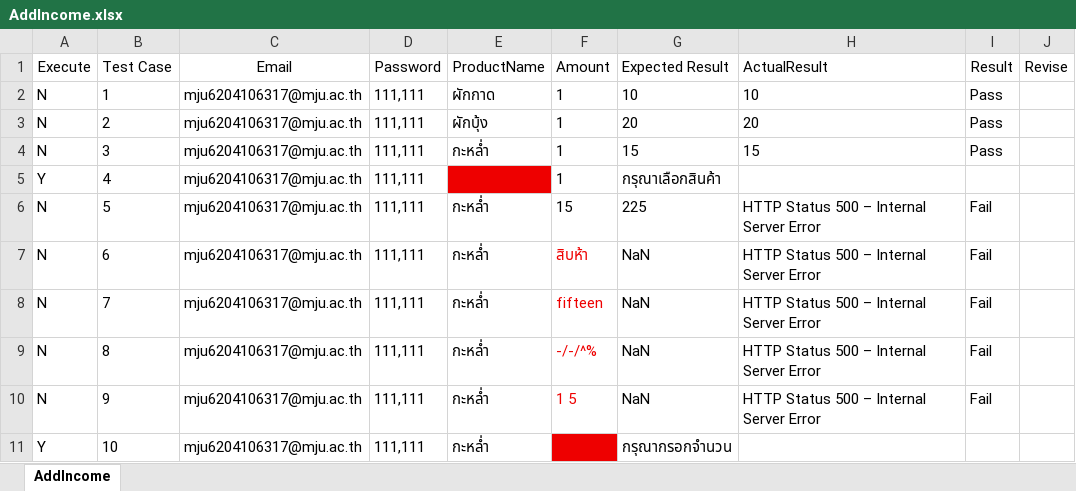
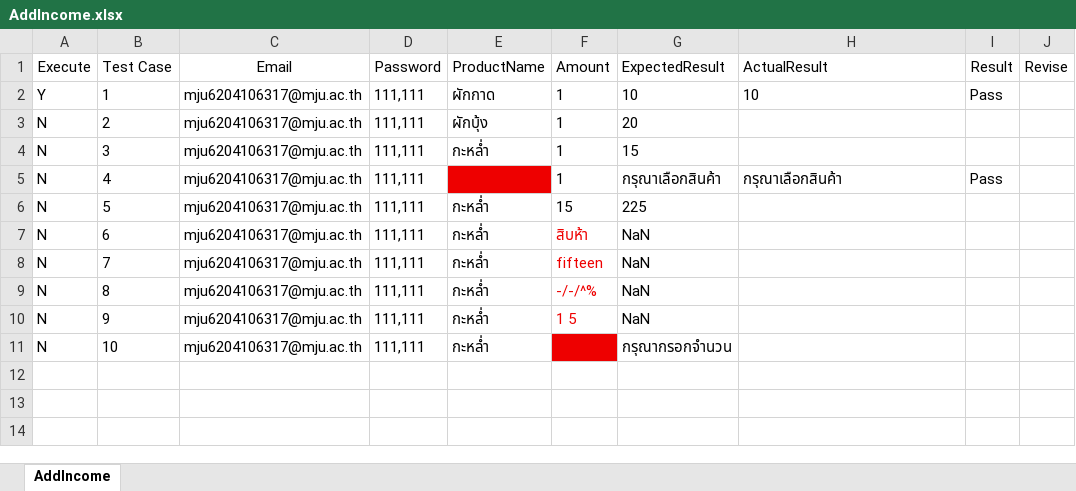
Before and after one commit to Siraprapha05/MiniProjectTest, an Excel workbook: ProjectTest65/Excel/AddIncome.xlsx, sheet AddIncome, drawn as a sheet; values as stored, in another font and other column widths than the file's, no borders; the diff names each change by its address in the sheet, - before the commit and + after, or states it on an @@ line.

```diff
--- a/ProjectTest65/Excel/AddIncome.xlsx (sheet AddIncome)
+++ b/ProjectTest65/Excel/AddIncome.xlsx (sheet AddIncome)
-G1: Expected Result
+G1: ExpectedResult
-A2 (Execute): N
+A2 (Execute): Y
-H3 (ActualResult): 20
+H3 (ActualResult): (empty)
-I3:I4 (Result): Pass
+I3:I4 (Result): (empty)
-H4 (ActualResult): 15
+H4 (ActualResult): (empty)
-A5 (Execute): Y
+A5 (Execute): N
-H5 (ActualResult): (empty)
+H5 (ActualResult): กรุณาเลือกสินค้า
-I5 (Result): (empty)
+I5 (Result): Pass
-H6:H10 (ActualResult): HTTP Status 500 – Internal Server Error
+H6:H10 (ActualResult): (empty)
-I6:I10 (Result): Fail
+I6:I10 (Result): (empty)
-A11 (Execute): Y
+A11 (Execute): N
```
Also changed, not shown: ProjectTest65/Excel/AddShift.xlsx, 13 other files.
